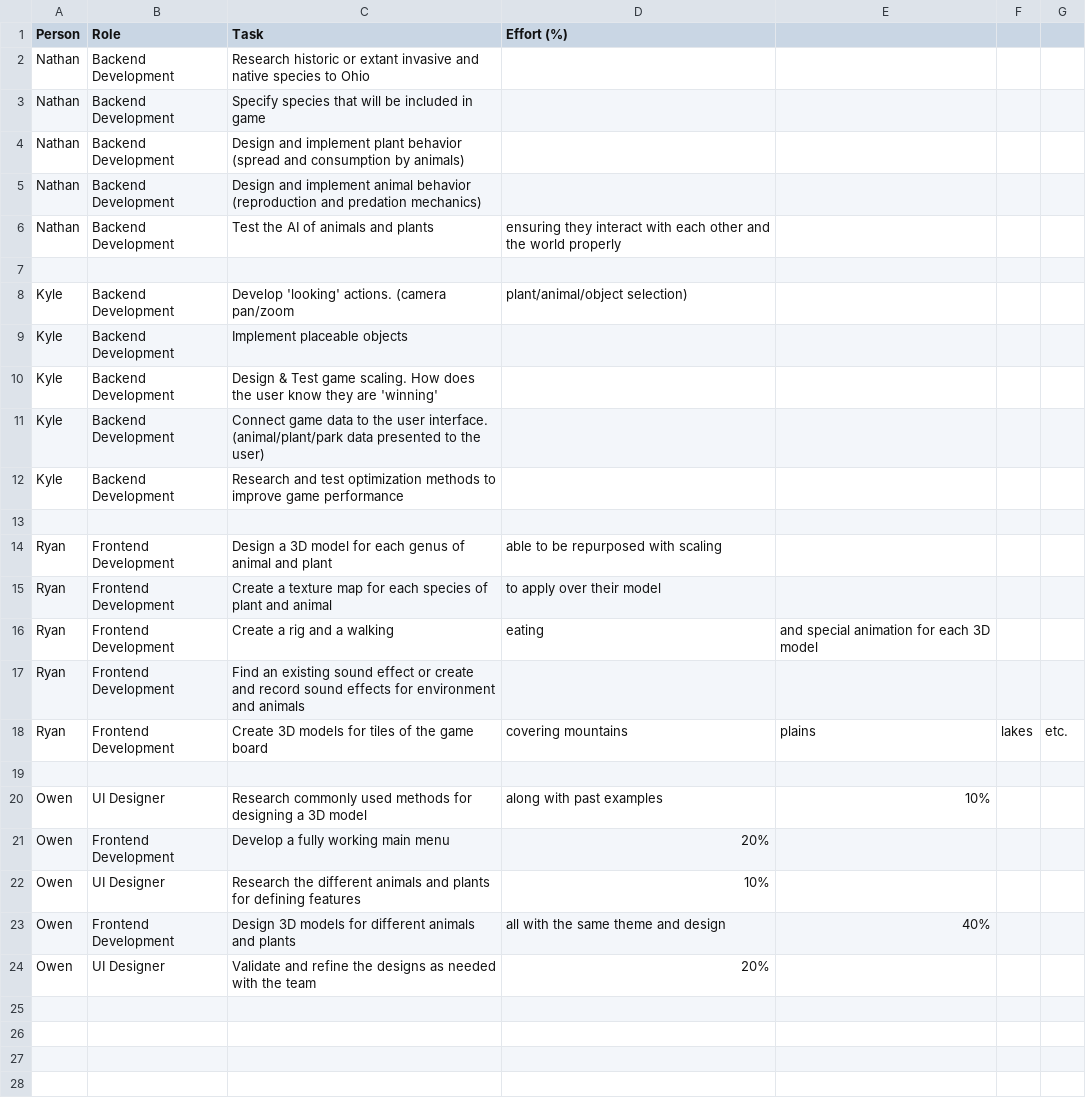
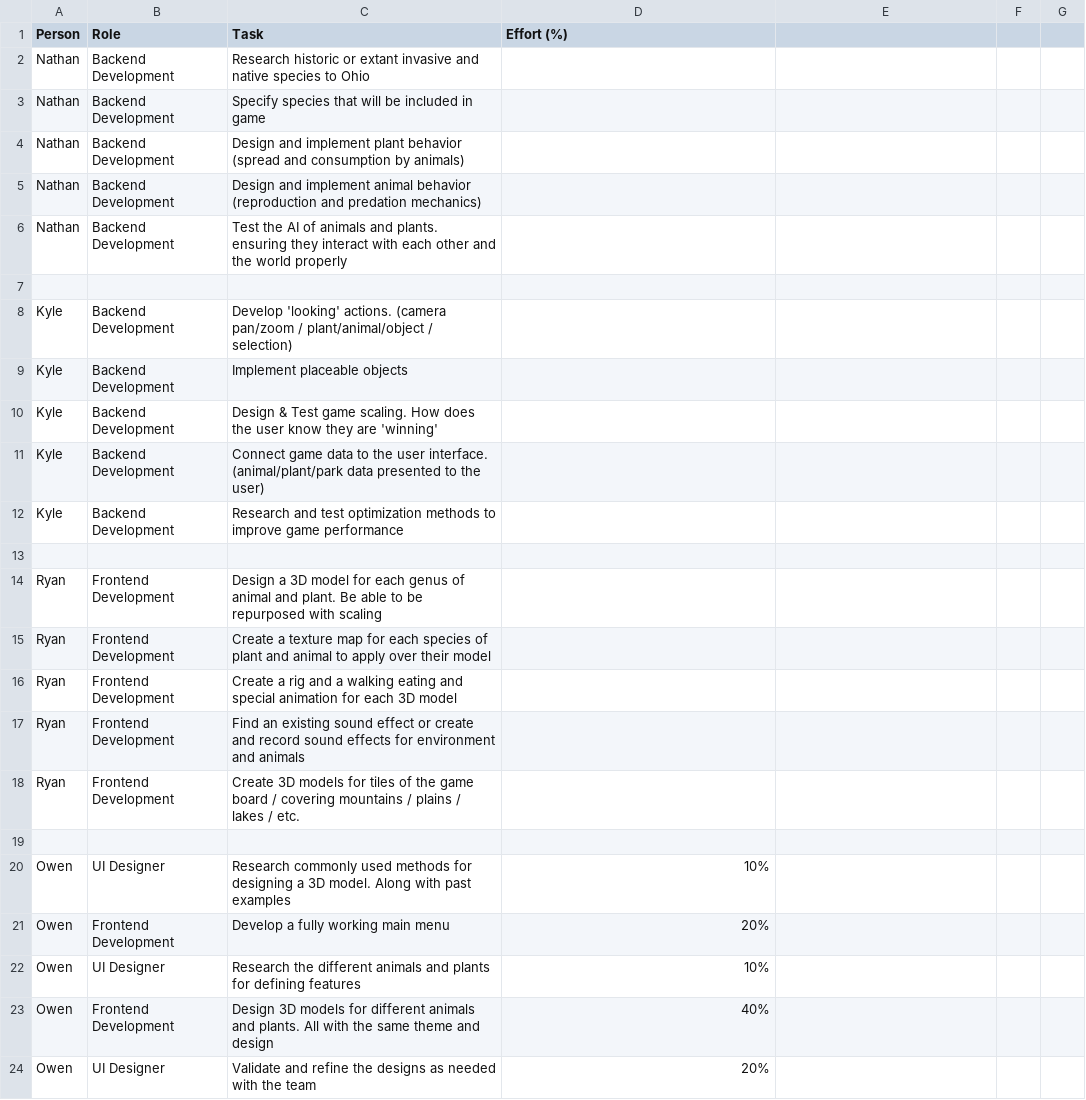
Before and after one commit to kyleyoung1121/TheParksDepartment, a CSV file: HW_Assignments/Effort_Matrix.csv, drawn as a sheet.

Commit message:
removed commas

```diff
--- a/HW_Assignments/Effort_Matrix.csv
+++ b/HW_Assignments/Effort_Matrix.csv
@@ -5,5 +5,5 @@ Nathan, Backend Development, Design and implement plant behavior (spread and con
 Nathan, Backend Development, Design and implement animal behavior (reproduction and predation mechanics),
-Nathan, Backend Development, Test the AI of animals and plants, ensuring they interact with each other and the world properly,
+Nathan, Backend Development, Test the AI of animals and plants. ensuring they interact with each other and the world properly,
 ,,,
-Kyle, Backend Development, Develop 'looking' actions. (camera pan/zoom, plant/animal/object selection),
+Kyle, Backend Development, Develop 'looking' actions. (camera pan/zoom / plant/animal/object / selection),
 Kyle, Backend Development, Implement placeable objects,
@@ -13,12 +13,12 @@ Kyle, Backend Development, Research and test optimization methods to improve gam
 ,,,
-Ryan, Frontend Development, Design a 3D model for each genus of animal and plant, able to be repurposed with scaling,
-Ryan, Frontend Development, Create a texture map for each species of plant and animal, to apply over their model,
-Ryan, Frontend Development, Create a rig and a walking, eating, and special animation for each 3D model,
+Ryan, Frontend Development, Design a 3D model for each genus of animal and plant. Be able to be repurposed with scaling,
+Ryan, Frontend Development, Create a texture map for each species of plant and animal to apply over their model,
+Ryan, Frontend Development, Create a rig and a walking eating and special animation for each 3D model,
 Ryan, Frontend Development, Find an existing sound effect or create and record sound effects for environment and animals,
-Ryan, Frontend Development, Create 3D models for tiles of the game board, covering mountains, plains, lakes, etc.,
+Ryan, Frontend Development, Create 3D models for tiles of the game board / covering mountains / plains / lakes / etc.,
 ,,,
-Owen, UI Designer, Research commonly used methods for designing a 3D model, along with past examples, 10%
+Owen, UI Designer, Research commonly used methods for designing a 3D model. Along with past examples, 10%
 Owen, Frontend Development, Develop a fully working main menu, 20%
 Owen, UI Designer, Research the different animals and plants for defining features, 10%
-Owen, Frontend Development, Design 3D models for different animals and plants, all with the same theme and design, 40%
+Owen, Frontend Development, Design 3D models for different animals and plants. All with the same theme and design, 40%
 Owen, UI Designer, Validate and refine the designs as needed with the team, 20%
```
